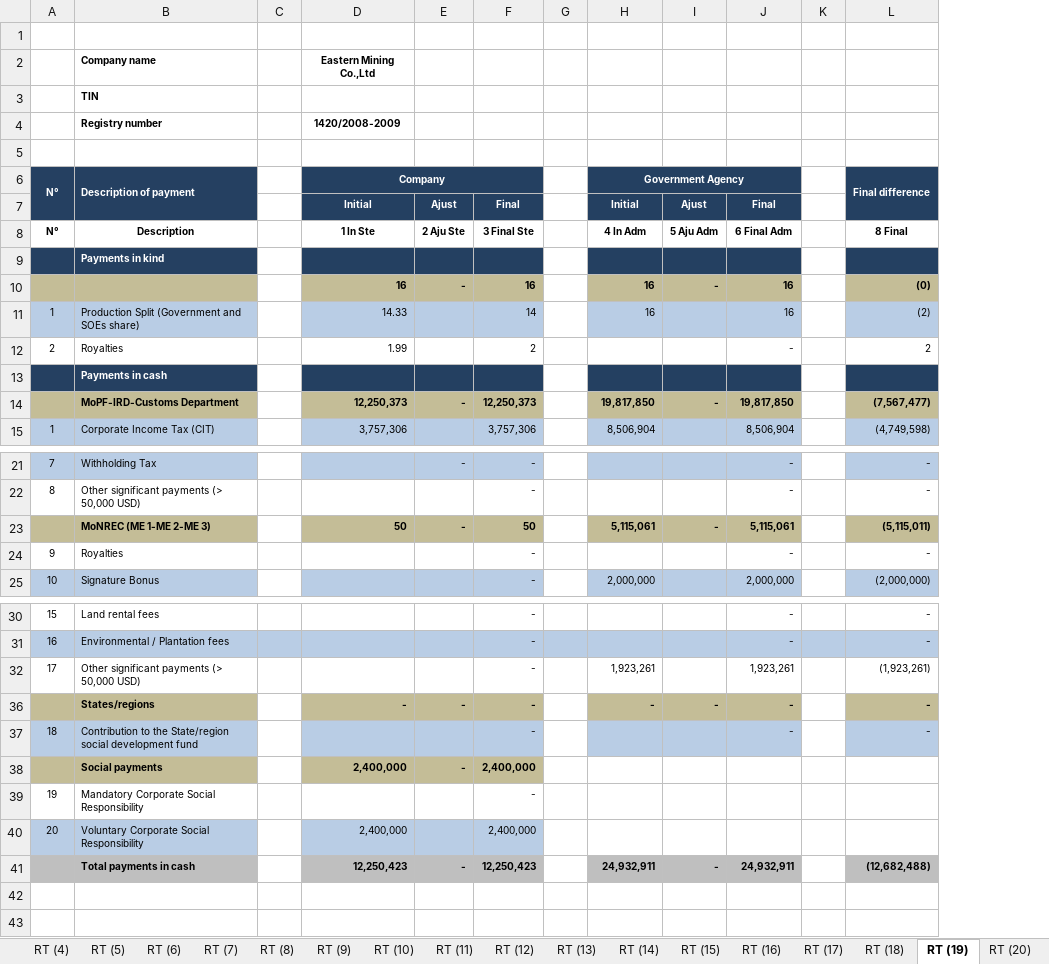
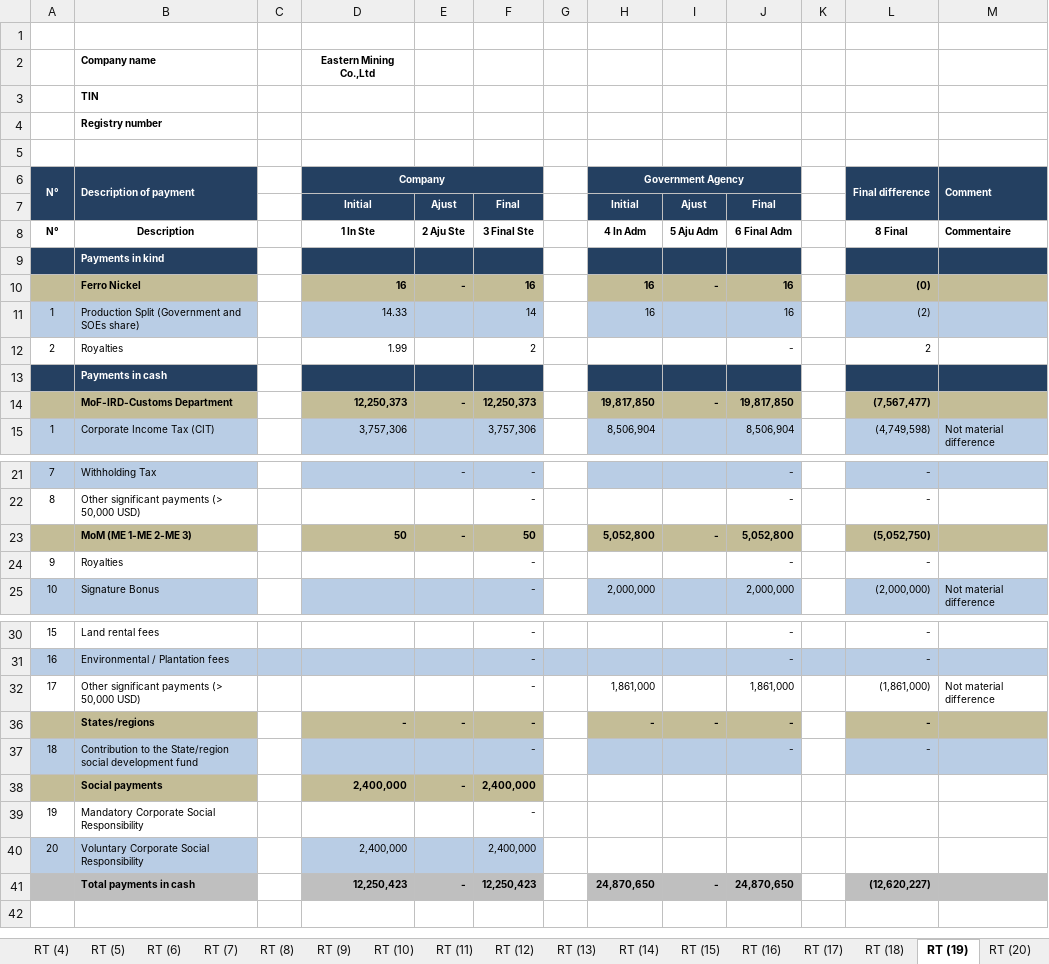
Before and after one commit to NRGI/jade-revenues, an Excel workbook: revenues-test/data/2015-16/Annex 18 - Reconciliation sheets Other minerals 15-16.xlsx, sheet RT (19), drawn as a sheet; only a part is shown, gaps mark what is left out; values as stored, in another font and other column widths than the file's, no borders; conditional formats not drawn; removed rows and columns are numbered as before the commit, all else as after; the diff names each change by its address in the sheet, - before the commit and + after, or states it on an @@ line.

```diff
--- a/revenues-test/data/2015-16/Annex 18 - Reconciliation sheets Other minerals 15-16.xlsx (sheet RT (19))
+++ b/revenues-test/data/2015-16/Annex 18 - Reconciliation sheets Other minerals 15-16.xlsx (sheet RT (19))
@@ column M (Comment) unhidden, rows 8-15: Commentaire |  |  |  |  |  |  | Not material difference; row 25: Not material difference; row 32: Not material difference @@
-D4 (Company): 1420/2008-2009
+D4 (Company): (empty)
-B10 (Description of payment): (empty)
+B10 (Description of payment): Ferro Nickel
-B14 (Description of payment): MoPF-IRD-Customs Department
+B14 (Description of payment): MoF-IRD-Customs Department
-B23 (Description of payment): MoNREC (ME 1-ME 2-ME 3)
+B23 (Description of payment): MoM (ME 1-ME 2-ME 3)
-H23 (Government Agency): 5,115,061
+H23 (Government Agency): 5,052,800
-J23: 5,115,061
+J23: 5,052,800
-L23 (Final difference): (5,115,011)
+L23 (Final difference): (5,052,750)
-H32 (Government Agency): 1,923,261
+H32 (Government Agency): 1,861,000
-J32: 1,923,261
+J32: 1,861,000
-L32 (Final difference): (1,923,261)
+L32 (Final difference): (1,861,000)
-H41 (Government Agency): 24,932,911
+H41 (Government Agency): 24,870,650
-J41: 24,932,911
+J41: 24,870,650
-L41 (Final difference): (12,682,488)
+L41 (Final difference): (12,620,227)
-row 42: (empty)
-row 43: (empty)
```
Also changed, not shown: sheet RT (26), sheet RT (27), sheet RT (21), sheet RT (22), sheet RT (28), sheet RT (7), 21 more sheets, hidden cells, revenues-test/data/2015-16/Annex 18 - Reconciliation sheets Oil & Gas 15-16.xlsx, 17 other files.
